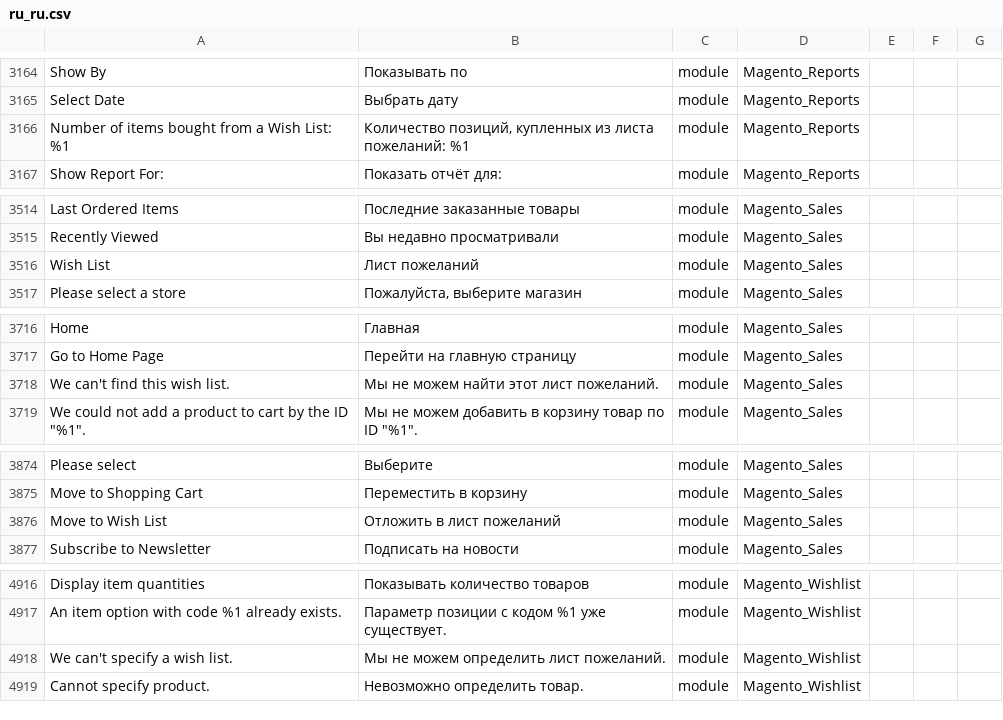
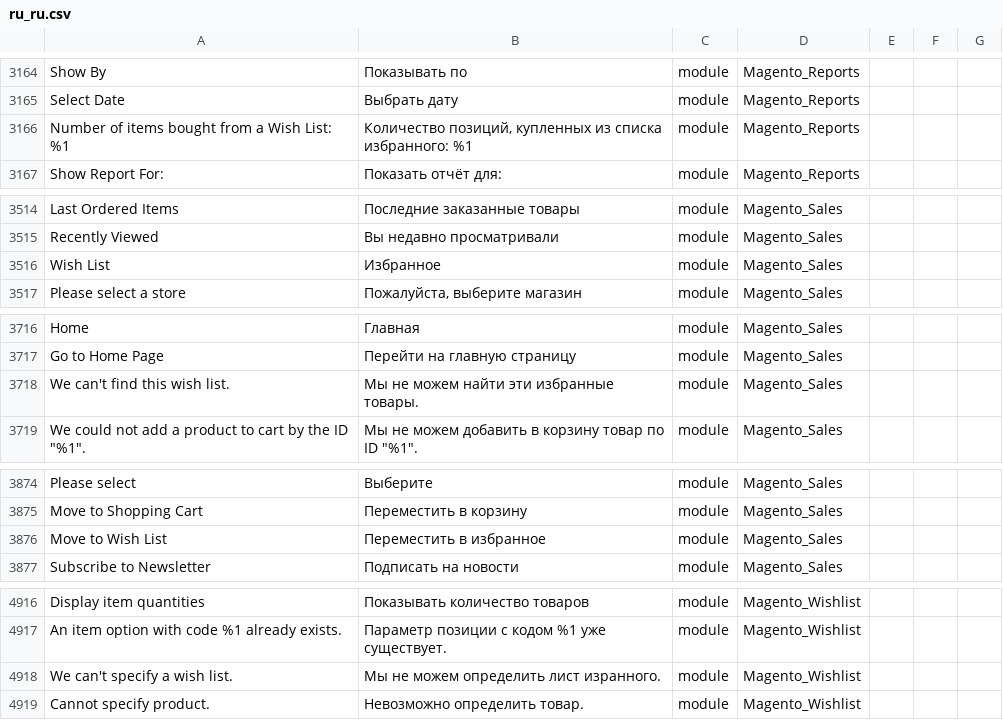
Before and after one commit to makdim222/magento2-russian-language-pack, a CSV file: ru_ru.csv, drawn as a sheet; only a part is shown, gaps mark what is left out; the diff covers the shown part only.

```diff
--- a/ru_ru.csv
+++ b/ru_ru.csv
@@ -3167,3 +3167,3 @@ Show By,Показывать по,module,Magento_Reports
 Select Date,Выбрать дату,module,Magento_Reports
-Number of items bought from a Wish List: %1,"Количество позиций, купленных из листа пожеланий: %1",module,Magento_Reports
+Number of items bought from a Wish List: %1,"Количество позиций, купленных из списка избранного: %1",module,Magento_Reports
 Show Report For:,Показать отчёт для:,module,Magento_Reports
@@ -3517,3 +3517,3 @@ Last Ordered Items,Последние заказанные товары,module,M
 Recently Viewed,Вы недавно просматривали,module,Magento_Sales
-Wish List,Лист пожеланий,module,Magento_Sales
+Wish List,Избранное,module,Magento_Sales
 Please select a store,"Пожалуйста, выберите магазин",module,Magento_Sales
@@ -3719,3 +3719,3 @@ Home,Главная,module,Magento_Sales
 Go to Home Page,Перейти на главную страницу,module,Magento_Sales
-We can't find this wish list.,Мы не можем найти этот лист пожеланий.,module,Magento_Sales
+We can't find this wish list.,Мы не можем найти эти избранные товары.,module,Magento_Sales
 "We could not add a product to cart by the ID ""%1"".","Мы не можем добавить в корзину товар по ID ""%1"".",module,Magento_Sales
@@ -3877,3 +3877,3 @@ Please select,Выберите,module,Magento_Sales
 Move to Shopping Cart,Переместить в корзину,module,Magento_Sales
-Move to Wish List,Отложить в лист пожеланий,module,Magento_Sales
+Move to Wish List,Переместить в избранное,module,Magento_Sales
 Subscribe to Newsletter,Подписать на новости,module,Magento_Sales
@@ -4921,3 +4921,3 @@ Display item quantities,Показывать количество товаров
 An item option with code %1 already exists.,Параметр позиции с кодом %1 уже существует.,module,Magento_Wishlist
-We can't specify a wish list.,Мы не можем определить лист пожеланий.,module,Magento_Wishlist
+We can't specify a wish list.,Мы не можем определить лист изранного.,module,Magento_Wishlist
 Cannot specify product.,Невозможно определить товар.,module,Magento_Wishlist
```
Also changed, not shown: 24 edited cells elsewhere in this file.
